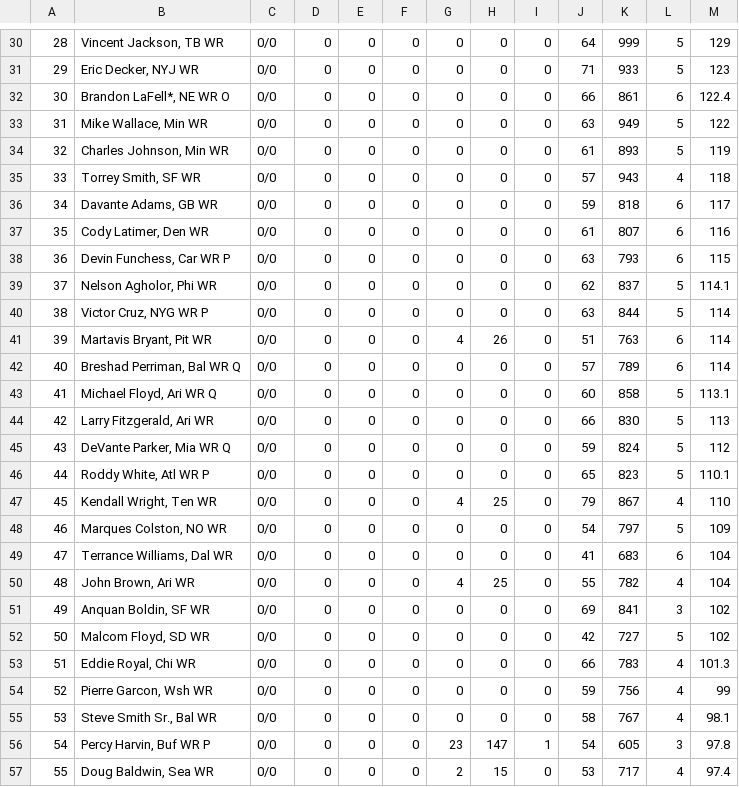
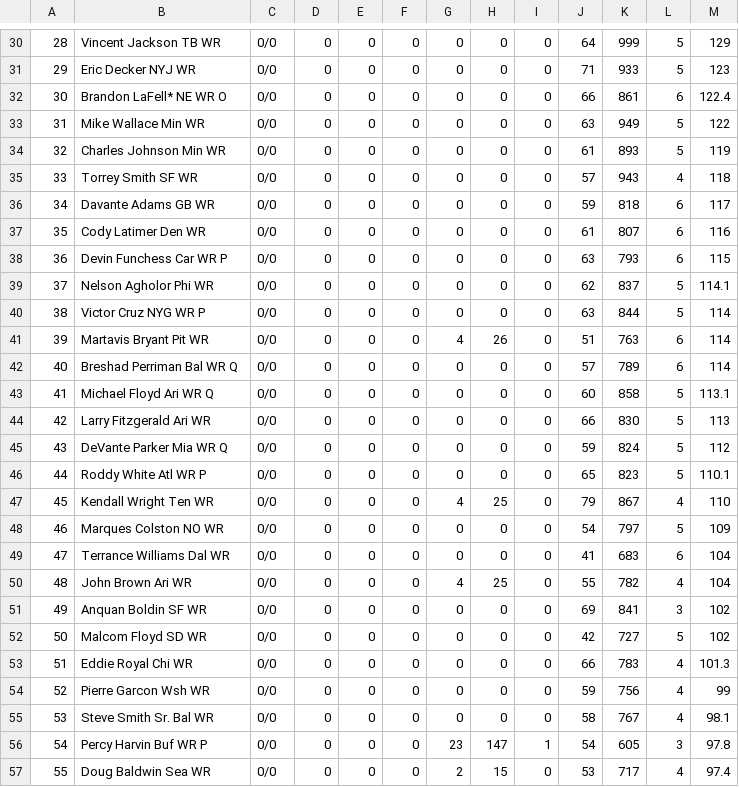
Before and after one commit to malthrin/ffl, a CSV file: data/2015/FFL Data - WR.csv, drawn as a sheet; only a part is shown, gaps mark what is left out; the diff covers the shown part only; the diff names each change by its address in the sheet, - before the commit and + after, or states it on an @@ line.

```diff
--- a/data/2015/FFL Data - WR.csv
+++ b/data/2015/FFL Data - WR.csv
-B30: Vincent Jackson, TB WR
+B30: Vincent Jackson TB WR
-B31: Eric Decker, NYJ WR
+B31: Eric Decker NYJ WR
-B32: Brandon LaFell*, NE WR O
+B32: Brandon LaFell* NE WR O
-B33: Mike Wallace, Min WR
+B33: Mike Wallace Min WR
-B34: Charles Johnson, Min WR
+B34: Charles Johnson Min WR
-B35: Torrey Smith, SF WR
+B35: Torrey Smith SF WR
-B36: Davante Adams, GB WR
+B36: Davante Adams GB WR
-B37: Cody Latimer, Den WR
+B37: Cody Latimer Den WR
-B38: Devin Funchess, Car WR P
+B38: Devin Funchess Car WR P
-B39: Nelson Agholor, Phi WR
+B39: Nelson Agholor Phi WR
-B40: Victor Cruz, NYG WR P
+B40: Victor Cruz NYG WR P
-B41: Martavis Bryant, Pit WR
+B41: Martavis Bryant Pit WR
-B42: Breshad Perriman, Bal WR Q
+B42: Breshad Perriman Bal WR Q
-B43: Michael Floyd, Ari WR Q
+B43: Michael Floyd Ari WR Q
-B44: Larry Fitzgerald, Ari WR
+B44: Larry Fitzgerald Ari WR
-B45: DeVante Parker, Mia WR Q
+B45: DeVante Parker Mia WR Q
-B46: Roddy White, Atl WR P
+B46: Roddy White Atl WR P
-B47: Kendall Wright, Ten WR
+B47: Kendall Wright Ten WR
-B48: Marques Colston, NO WR
+B48: Marques Colston NO WR
-B49: Terrance Williams, Dal WR
+B49: Terrance Williams Dal WR
-B50: John Brown, Ari WR
+B50: John Brown Ari WR
-B51: Anquan Boldin, SF WR
+B51: Anquan Boldin SF WR
-B52: Malcom Floyd, SD WR
+B52: Malcom Floyd SD WR
-B53: Eddie Royal, Chi WR
+B53: Eddie Royal Chi WR
-B54: Pierre Garcon, Wsh WR
+B54: Pierre Garcon Wsh WR
-B55: Steve Smith Sr., Bal WR
+B55: Steve Smith Sr. Bal WR
-B56: Percy Harvin, Buf WR P
+B56: Percy Harvin Buf WR P
-B57: Doug Baldwin, Sea WR
+B57: Doug Baldwin Sea WR
```
Also changed, not shown: 154 edited cells elsewhere in this file, data/2015/FFL Data - QB.csv, data/2015/FFL Data - RB.csv, 5 other files.
